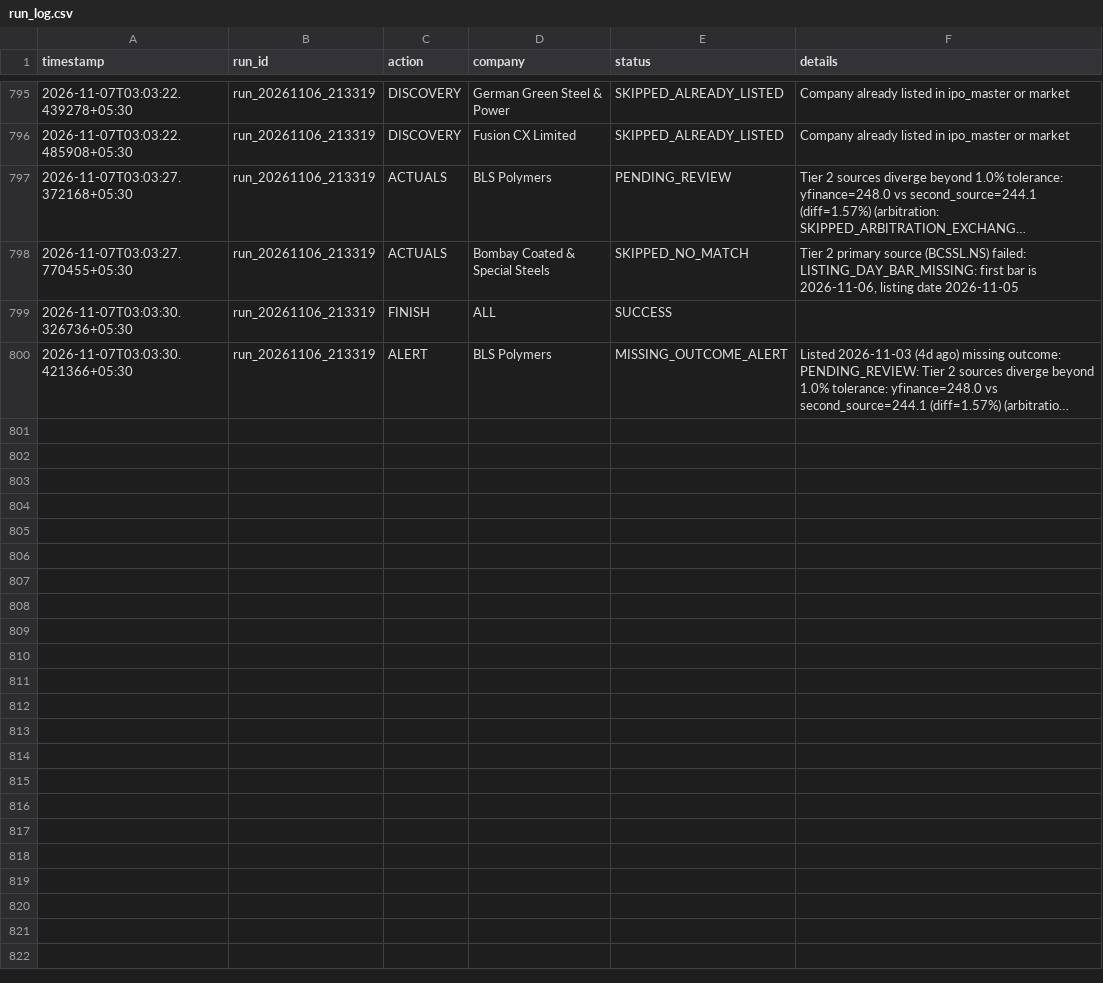
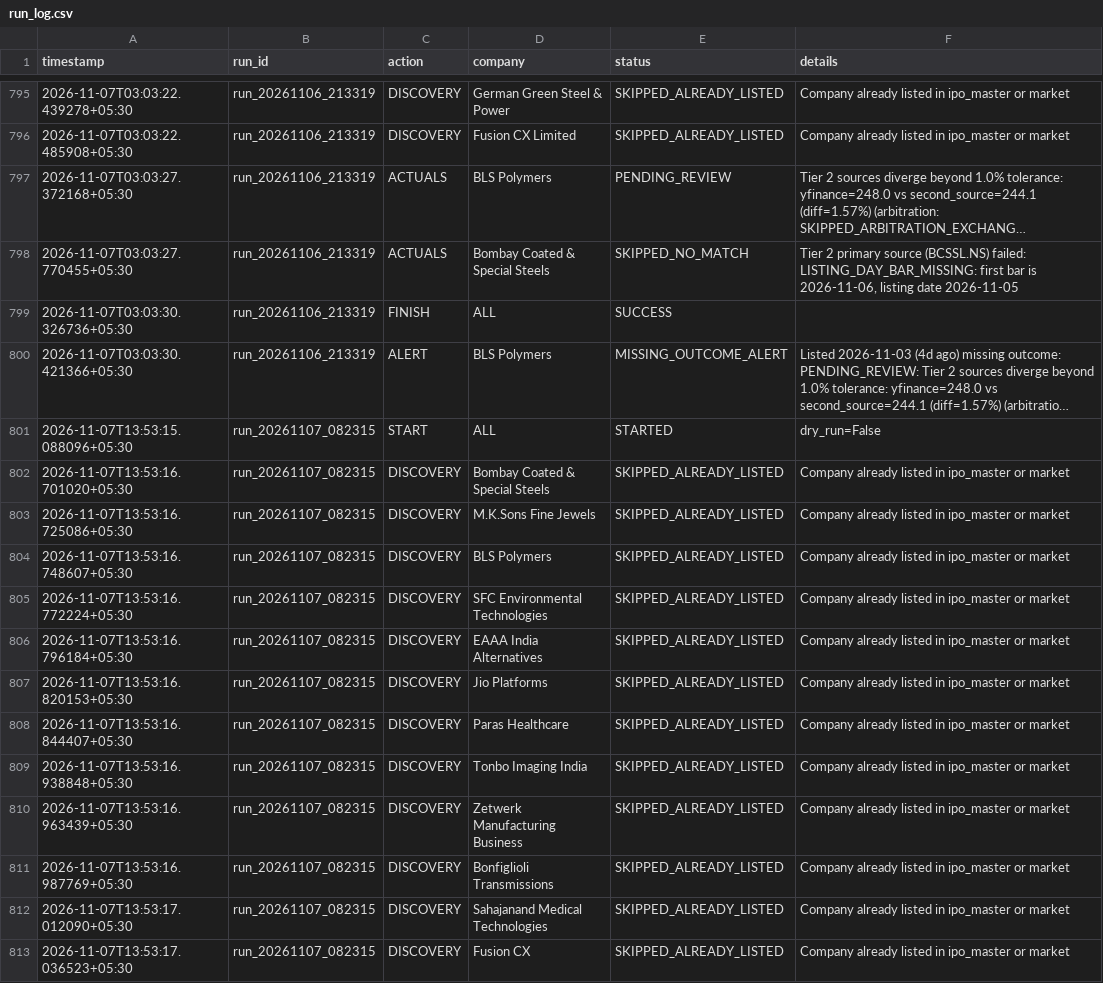
Before and after one commit to soul991/OPI, a CSV file: predictions/run_log.csv, drawn as a sheet; only a part is shown, gaps mark what is left out; long unchanged cells end in …; the diff covers the shown part only; the diff names each change by its address in the sheet, - before the commit and + after, or states it on an @@ line.

```diff
--- a/predictions/run_log.csv
+++ b/predictions/run_log.csv
+row 801: 2026-11-07T13:53:15.088096+05:30 | run_20261107_082315 | START | ALL | STARTED | dry_run=False
+row 802: 2026-11-07T13:53:16.701020+05:30 | run_20261107_082315 | DISCOVERY | Bombay Coated & Special Steels | SKIPPED_ALREADY_LISTED | Company already listed in ipo_master or market
+row 803: 2026-11-07T13:53:16.725086+05:30 | run_20261107_082315 | DISCOVERY | M.K.Sons Fine Jewels | SKIPPED_ALREADY_LISTED | Company already listed in ipo_master or market
+row 804: 2026-11-07T13:53:16.748607+05:30 | run_20261107_082315 | DISCOVERY | BLS Polymers | SKIPPED_ALREADY_LISTED | Company already listed in ipo_master or market
+row 805: 2026-11-07T13:53:16.772224+05:30 | run_20261107_082315 | DISCOVERY | SFC Environmental Technologies | SKIPPED_ALREADY_LISTED | Company already listed in ipo_master or market
+row 806: 2026-11-07T13:53:16.796184+05:30 | run_20261107_082315 | DISCOVERY | EAAA India Alternatives | SKIPPED_ALREADY_LISTED | Company already listed in ipo_master or market
+row 807: 2026-11-07T13:53:16.820153+05:30 | run_20261107_082315 | DISCOVERY | Jio Platforms | SKIPPED_ALREADY_LISTED | Company already listed in ipo_master or market
+row 808: 2026-11-07T13:53:16.844407+05:30 | run_20261107_082315 | DISCOVERY | Paras Healthcare | SKIPPED_ALREADY_LISTED | Company already listed in ipo_master or market
+row 809: 2026-11-07T13:53:16.938848+05:30 | run_20261107_082315 | DISCOVERY | Tonbo Imaging India | SKIPPED_ALREADY_LISTED | Company already listed in ipo_master or market
+row 810: 2026-11-07T13:53:16.963439+05:30 | run_20261107_082315 | DISCOVERY | Zetwerk Manufacturing Business | SKIPPED_ALREADY_LISTED | Company already listed in ipo_master or market
+row 811: 2026-11-07T13:53:16.987769+05:30 | run_20261107_082315 | DISCOVERY | Bonfiglioli Transmissions | SKIPPED_ALREADY_LISTED | Company already listed in ipo_master or market
+row 812: 2026-11-07T13:53:17.012090+05:30 | run_20261107_082315 | DISCOVERY | Sahajanand Medical Technologies | SKIPPED_ALREADY_LISTED | Company already listed in ipo_master or market
+row 813: 2026-11-07T13:53:17.036523+05:30 | run_20261107_082315 | DISCOVERY | Fusion CX | SKIPPED_ALREADY_LISTED | Company already listed in ipo_master or market
```
Also changed, not shown: 13 added rows elsewhere in this file, 5 other files.
